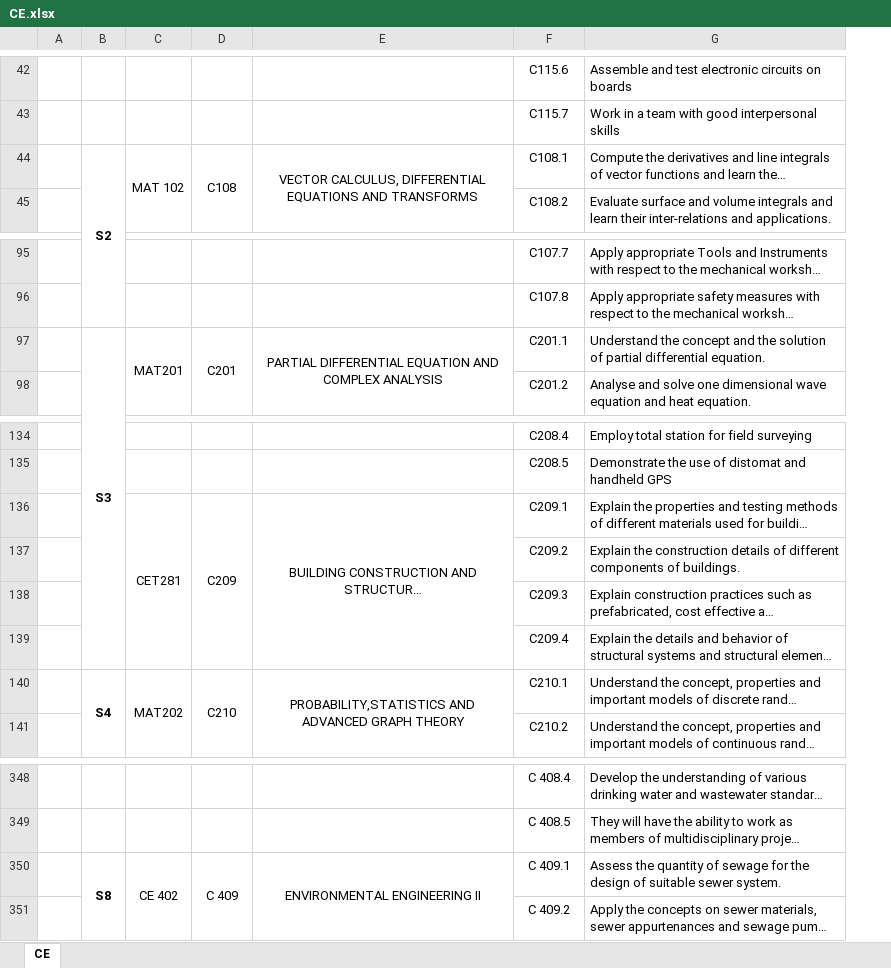
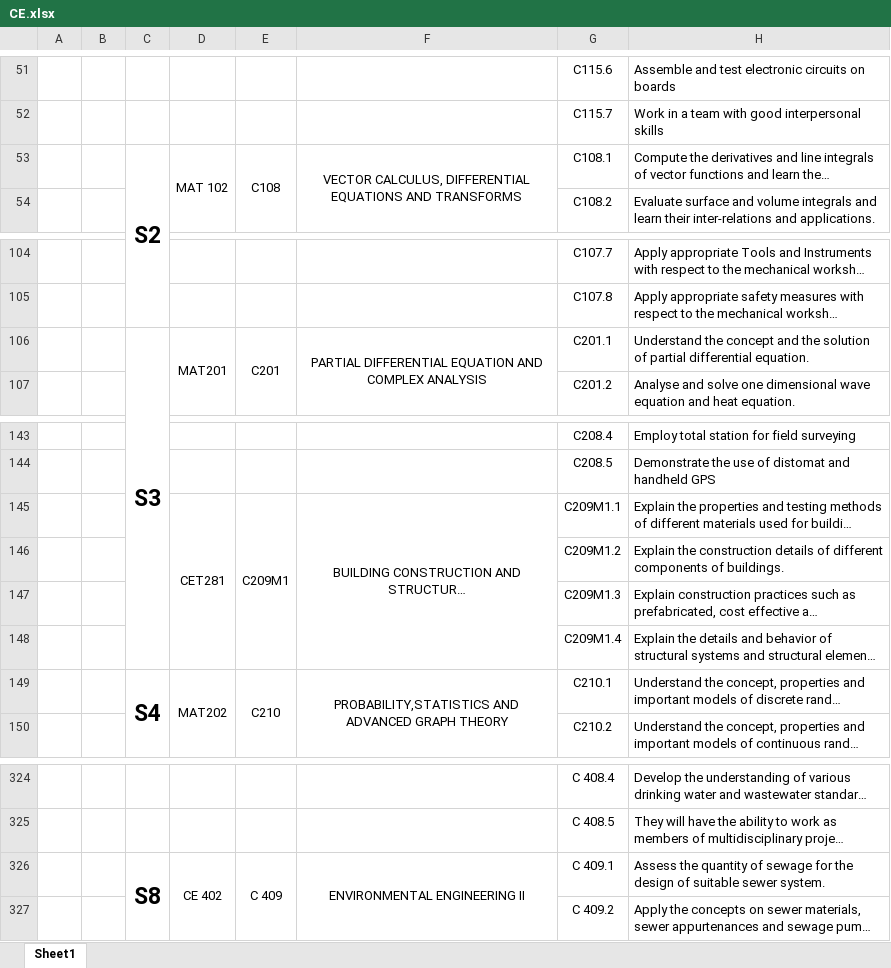
Before and after one commit to vjcetwebadmin/source-code, an Excel workbook: public/downloads/COs/CE.xlsx, sheet Sheet1, drawn as a sheet; only a part is shown, gaps mark what is left out; long unchanged cells end in …; values as stored, in another font and other column widths than the file's, no borders; charts and pictures not drawn; addresses are those after the commit; the diff covers the shown part only; the diff names each change by its address in the sheet, - before the commit and + after, or states it on an @@ line.

```diff
--- a/public/downloads/COs/CE.xlsx (sheet Sheet1)
+++ b/public/downloads/COs/CE.xlsx (sheet Sheet1)
-sheet tab: CE
+sheet tab: Sheet1
+column A, empty
@@ C53 text size: larger @@
@@ C106 text size: larger @@
-E145: C209
+E145: C209M1
-G145: C209.1
+G145: C209M1.1
-G146: C209.2
+G146: C209M1.2
-G147: C209.3
+G147: C209M1.3
-G148: C209.4
+G148: C209M1.4
@@ C149 text size: larger @@
@@ C326 text size: larger @@
```
Also changed, not shown: other rows of this sheet, charts or pictures, public/downloads/COs/CSE.xlsx, public/downloads/COs/ECE.xlsx, 26 other files.
